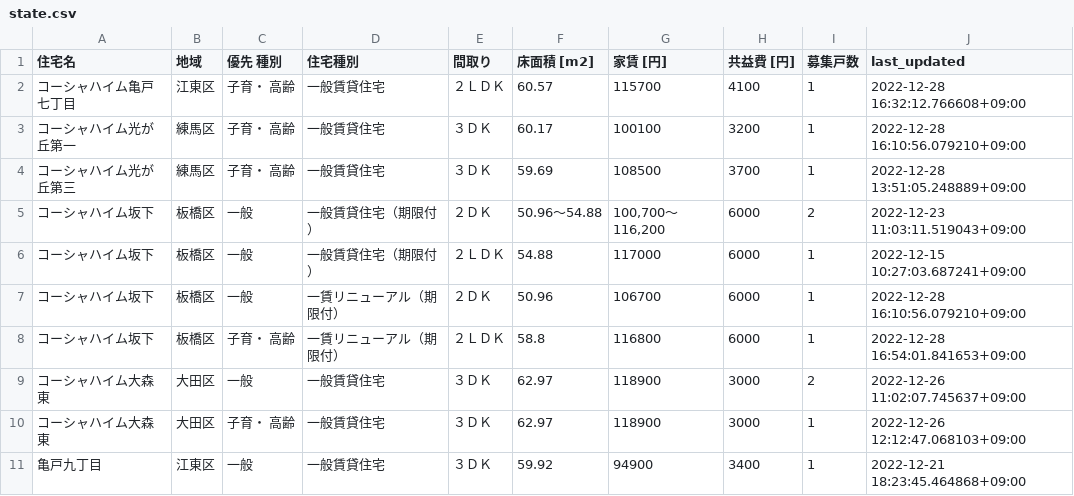
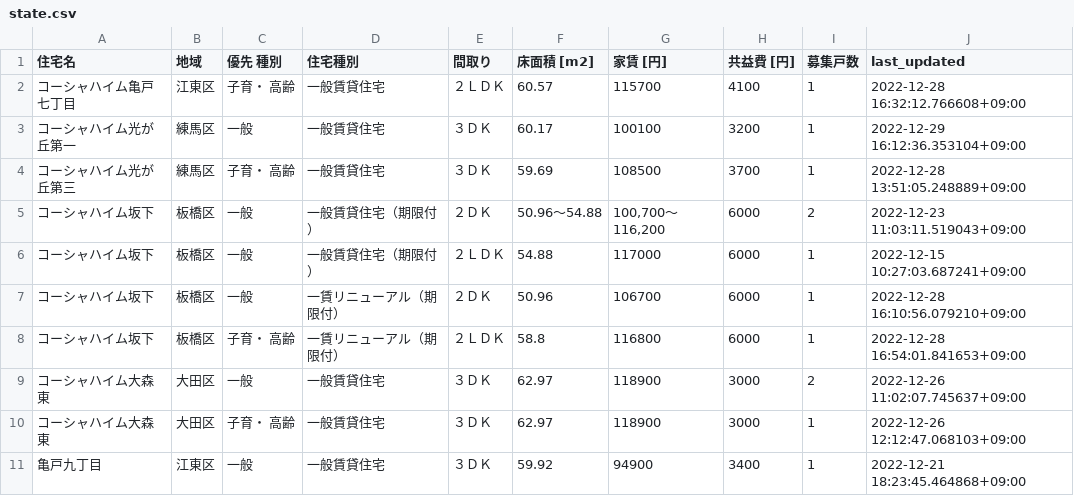
Before and after one commit to kj-9/jkk-py, a CSV file: state.csv, drawn as a sheet.

```diff
--- a/state.csv
+++ b/state.csv
@@ -2,3 +2,3 @@
 コーシャハイム亀戸七丁目,江東区,子育・ 高齢,一般賃貸住宅,２ＬＤＫ,60.57,115700,4100,1,2022-12-28 16:32:12.766608+09:00
-コーシャハイム光が丘第一,練馬区,子育・ 高齢,一般賃貸住宅,３ＤＫ,60.17,100100,3200,1,2022-12-28 16:10:56.079210+09:00
+コーシャハイム光が丘第一,練馬区,一般,一般賃貸住宅,３ＤＫ,60.17,100100,3200,1,2022-12-29 16:12:36.353104+09:00
 コーシャハイム光が丘第三,練馬区,子育・ 高齢,一般賃貸住宅,３ＤＫ,59.69,108500,3700,1,2022-12-28 13:51:05.248889+09:00
```
